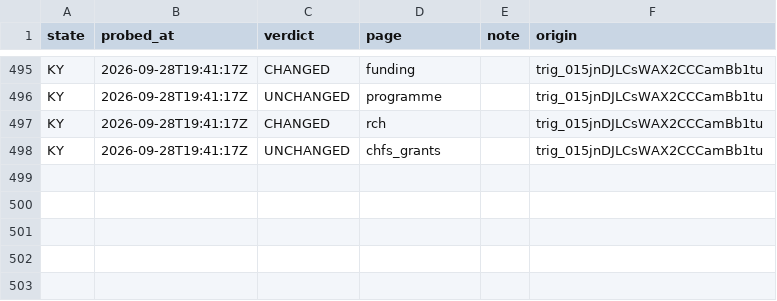
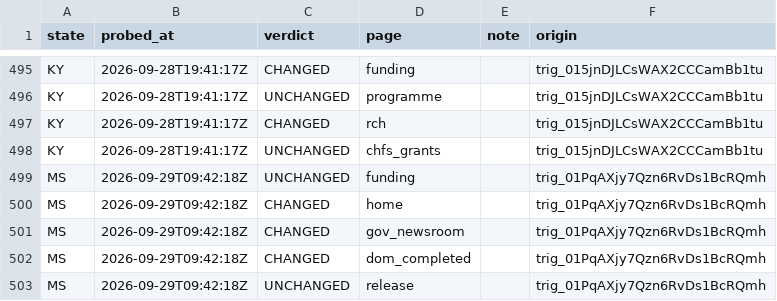
Before and after one commit to INicchitta12/RHTP_Tracker, a CSV file: logs/probe_results.csv, drawn as a sheet; only a part is shown, gaps mark what is left out; the diff names each change by its address in the sheet, - before the commit and + after, or states it on an @@ line.

```diff
--- a/logs/probe_results.csv
+++ b/logs/probe_results.csv
+row 499: MS | 2026-09-29T09:42:18Z | UNCHANGED | funding |  | trig_01PqAXjy7Qzn6RvDs1BcRQmh
+row 500: MS | 2026-09-29T09:42:18Z | CHANGED | home |  | trig_01PqAXjy7Qzn6RvDs1BcRQmh
+row 501: MS | 2026-09-29T09:42:18Z | CHANGED | gov_newsroom |  | trig_01PqAXjy7Qzn6RvDs1BcRQmh
+row 502: MS | 2026-09-29T09:42:18Z | CHANGED | dom_completed |  | trig_01PqAXjy7Qzn6RvDs1BcRQmh
+row 503: MS | 2026-09-29T09:42:18Z | UNCHANGED | release |  | trig_01PqAXjy7Qzn6RvDs1BcRQmh
```
